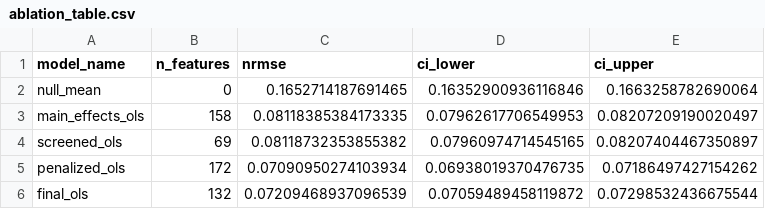
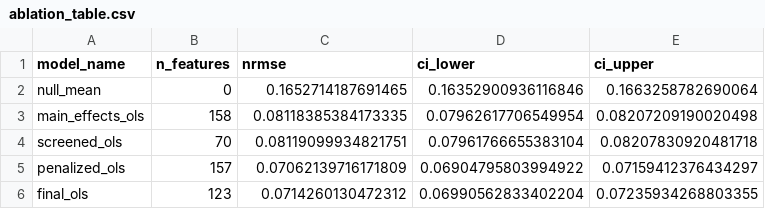
Before and after one commit to NatLabRockies/bsm-public-rf, a CSV file: artifacts/tables/ablation_table.csv, drawn as a sheet.

```diff
--- a/artifacts/tables/ablation_table.csv
+++ b/artifacts/tables/ablation_table.csv
@@ -2,5 +2,5 @@ model_name,n_features,nrmse,ci_lower,ci_upper
 null_mean,0,0.1652714187691465,0.16352900936116846,0.1663258782690064
-main_effects_ols,158,0.08118385384173335,0.07962617706549953,0.08207209190020497
-screened_ols,69,0.08118732353855382,0.07960974714545165,0.08207404467350897
-penalized_ols,172,0.07090950274103934,0.06938019370476735,0.07186497427154262
-final_ols,132,0.07209468937096539,0.07059489458119872,0.07298532436675544
+main_effects_ols,158,0.08118385384173335,0.07962617706549954,0.08207209190020498
+screened_ols,70,0.08119099934821751,0.07961766655383104,0.08207830920481718
+penalized_ols,157,0.07062139716171809,0.06904795803994922,0.07159412376434297
+final_ols,123,0.0714260130472312,0.06990562833402204,0.07235934268803355
```
Also changed, not shown: artifacts/figure_data/figure_selected_by_module_data.csv, artifacts/final_model/final_ols_summary.csv, 21 other files.
